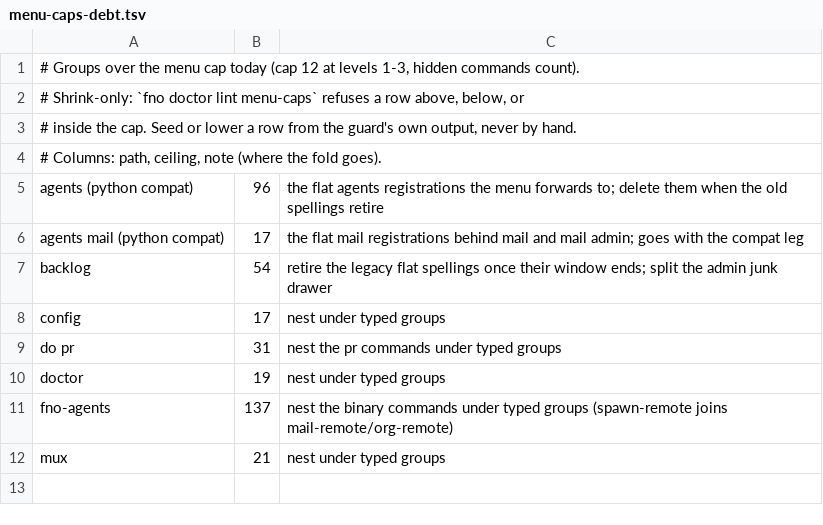
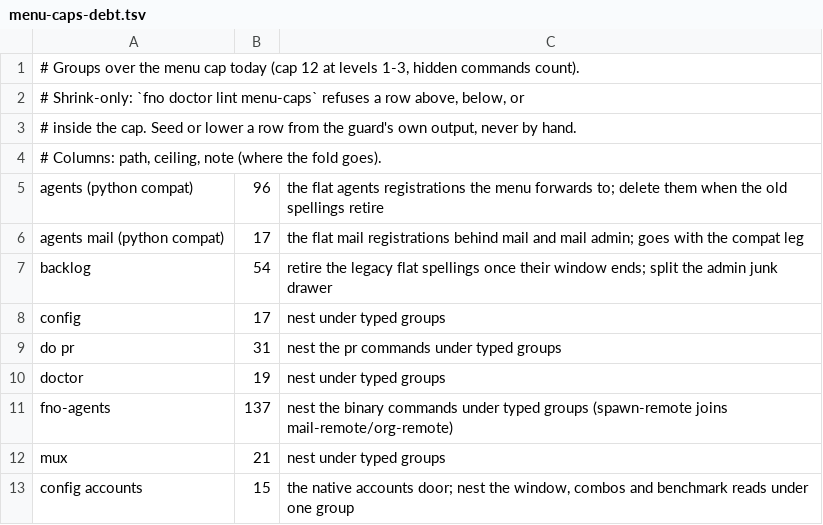
Before and after one commit to bllshttng/fno, a TSV file: scripts/ci/menu-caps-debt.tsv, drawn as a sheet; the diff names each change by its address in the sheet, - before the commit and + after, or states it on an @@ line.

Commit message:
fix(menu-caps): count the root from the name table
Task 1.2: the guard drops its command_moves.py reader. The root is the
table's live rows alone, a Python or clap path under a retired root is
not counted, and the table's Rust-claimed rows and the native accounts
door count. config accounts reads 15 for the first time and gets its
debt row.

```diff
--- a/scripts/ci/menu-caps-debt.tsv
+++ b/scripts/ci/menu-caps-debt.tsv
+row 13: config accounts | 15 | the native accounts door; nest the window, combos and benchmark reads under one group
```
Also changed, not shown: 1 other file.
